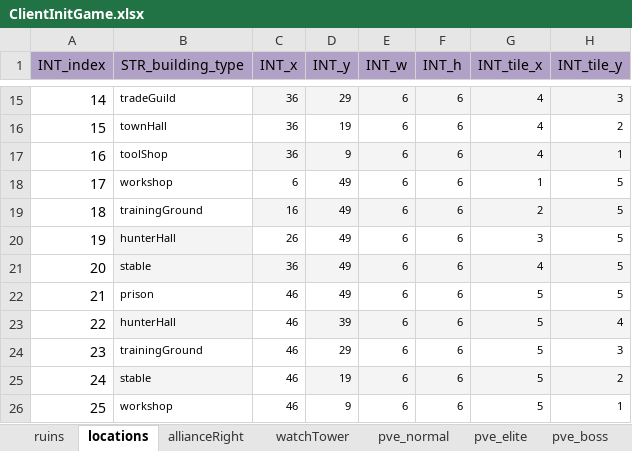
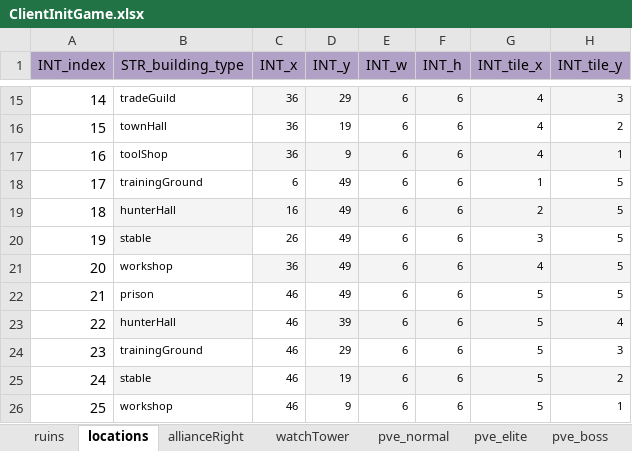
Before and after one commit to ModunZhang/kod_client, an Excel workbook: gameData/client/ClientInitGame.xlsx, sheet locations, drawn as a sheet; only a part is shown, gaps mark what is left out; values as stored, in another font and other column widths than the file's, no borders; the diff names each change by its address in the sheet, - before the commit and + after, or states it on an @@ line.

```diff
--- a/gameData/client/ClientInitGame.xlsx (sheet locations)
+++ b/gameData/client/ClientInitGame.xlsx (sheet locations)
-B18 (STR_building_type): workshop
+B18 (STR_building_type): trainingGround
-B19 (STR_building_type): trainingGround
+B19 (STR_building_type): hunterHall
-B19 fill: none
+B19 fill: #F4F4F4
-B20 (STR_building_type): hunterHall
+B20 (STR_building_type): stable
-B21 (STR_building_type): stable
+B21 (STR_building_type): workshop
-B21 fill: #F4F4F4
+B21 fill: none
```
Also changed, not shown: 4 other files.
